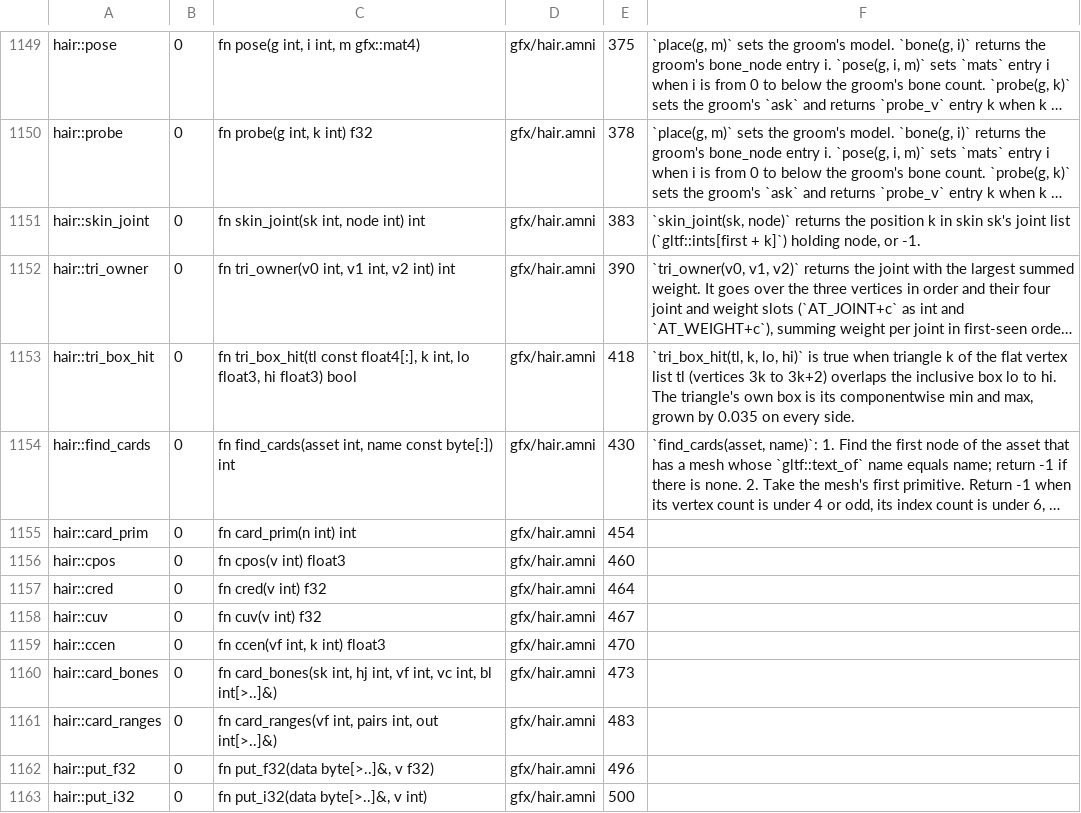
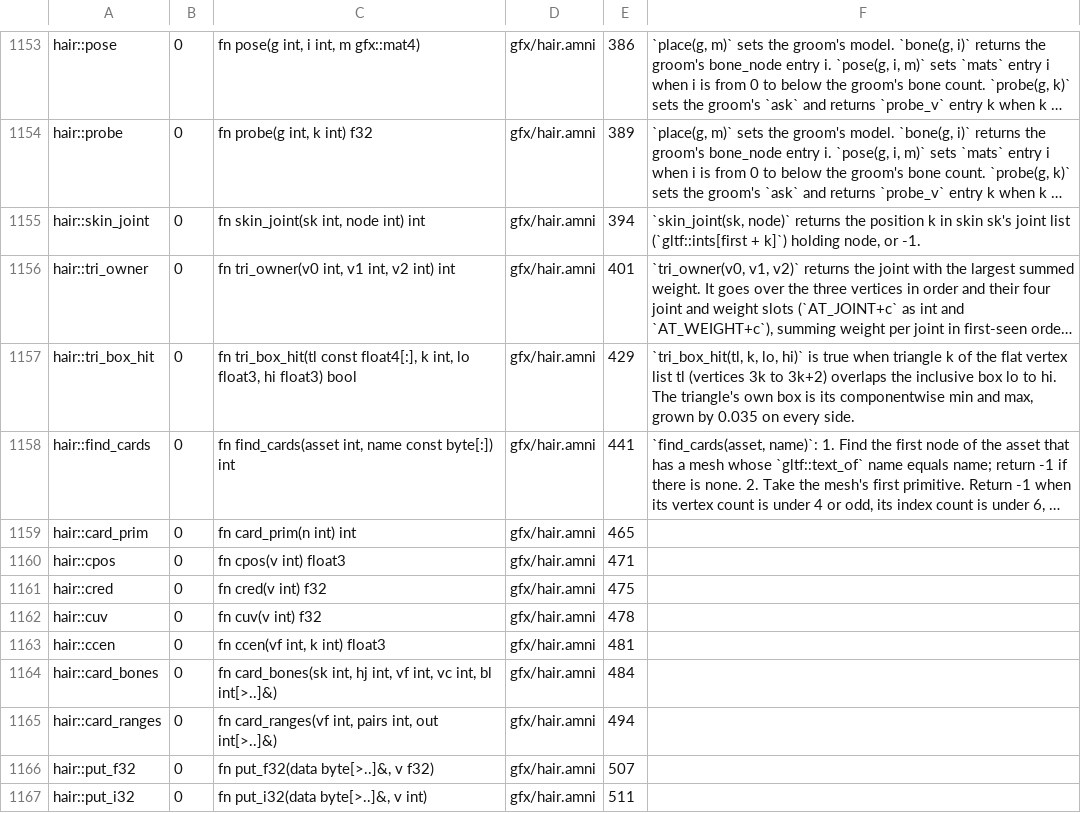
Before and after one commit to Amnibro/gold, a TSV file: packs/std/api.tsv, drawn as a sheet; only a part is shown, gaps mark what is left out; long unchanged cells end in …; addresses are those after the commit; the diff covers the shown part only; the diff names each change by its address in the sheet, - before the commit and + after, or states it on an @@ line.

```diff
--- a/packs/std/api.tsv
+++ b/packs/std/api.tsv
-E1153: 375
+E1153: 386
-E1154: 378
+E1154: 389
-E1155: 383
+E1155: 394
-E1156: 390
+E1156: 401
-E1157: 418
+E1157: 429
-E1158: 430
+E1158: 441
-E1159: 454
+E1159: 465
-E1160: 460
+E1160: 471
-E1161: 464
+E1161: 475
-E1162: 467
+E1162: 478
-E1163: 470
+E1163: 481
-E1164: 473
+E1164: 484
-E1165: 483
+E1165: 494
-E1166: 496
+E1166: 507
-E1167: 500
+E1167: 511
```
Also changed, not shown: 6 added rows, 1 removed row and 91 edited cells elsewhere in this file, tools/apilib/data/api.tsv, tools/apilib/data/desc.0.tsv.
